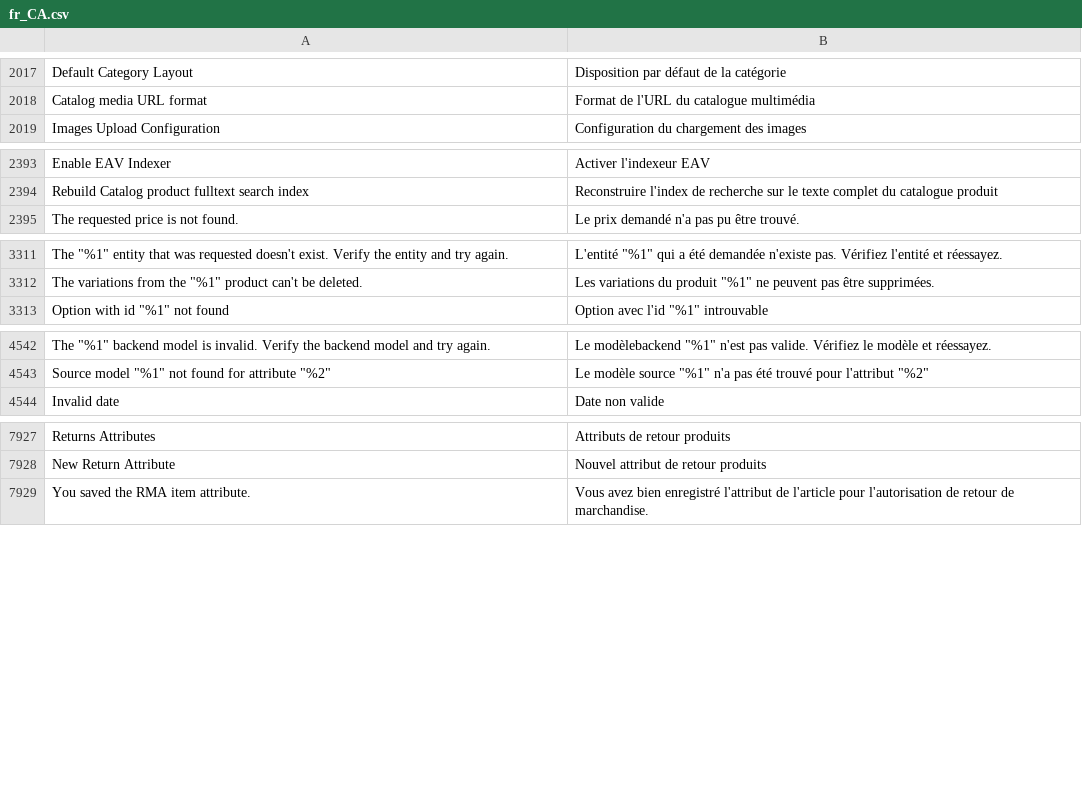
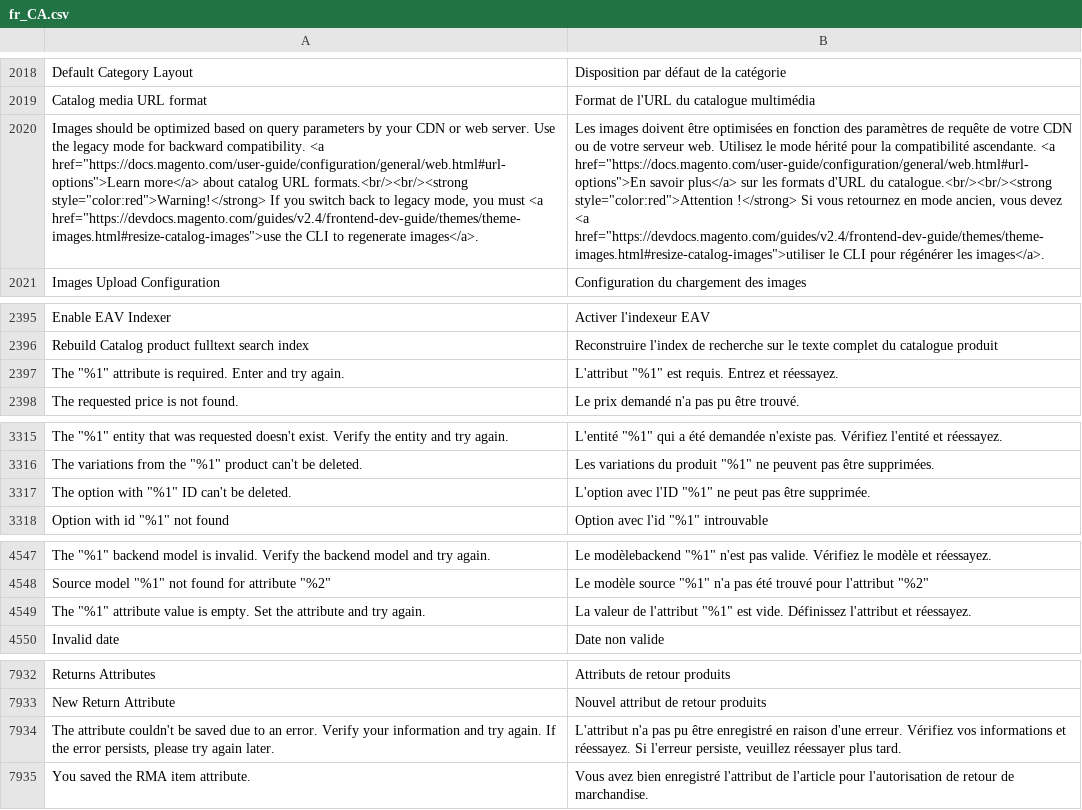
Before and after one commit to magento-l10n/language-fr_CA, a CSV file: fr_CA.csv, drawn as a sheet; only a part is shown, gaps mark what is left out; the diff covers the shown part only; the diff names each change by its address in the sheet, - before the commit and + after, or states it on an @@ line.

```diff
--- a/fr_CA.csv
+++ b/fr_CA.csv
+row 2020: Images should be optimized based on query parameters by your CDN or web server. Use the legacy mode for backward compatibility. <a href="https://docs.magento.com/user-guide/configuration/general/web.html#url-options">Learn more</a> about catalog URL formats.<br/><br/><strong style="color:red">Warning!</strong> If you switch back to legacy mode, you must <a href="https://devdocs.magento.com/guides/v2.4/frontend-dev-guide/themes/theme-images.html#resize-catalog-images">use the CLI to regenerate images</a>. | Les images doivent être optimisées en fonction des paramètres de requête de votre CDN ou de votre serveur web. Utilisez le mode hérité pour la compatibilité ascendante. <a href="https://docs.magento.com/user-guide/configuration/general/web.html#url-options">En savoir plus</a> sur les formats d'URL du catalogue.<br/><br/><strong style="color:red">Attention !</strong> Si vous retournez en mode ancien, vous devez <a href="https://devdocs.magento.com/guides/v2.4/frontend-dev-guide/themes/theme-images.html#resize-catalog-images">utiliser le CLI pour régénérer les images</a>.
+row 2397: The "%1" attribute is required. Enter and try again. | L'attribut "%1" est requis. Entrez et réessayez.
+row 3317: The option with "%1" ID can't be deleted. | L'option avec l'ID "%1" ne peut pas être supprimée.
+row 4549: The "%1" attribute value is empty. Set the attribute and try again. | La valeur de l'attribut "%1" est vide. Définissez l'attribut et réessayez.
+row 7934: The attribute couldn't be saved due to an error. Verify your information and try again. If the error persists, please try again later. | L'attribut n'a pas pu être enregistré en raison d'une erreur. Vérifiez vos informations et réessayez. Si l'erreur persiste, veuillez réessayer plus tard.
```
Also changed, not shown: 1 added row, 4 moved rows and 24 edited cells elsewhere in this file, 1 other file.
